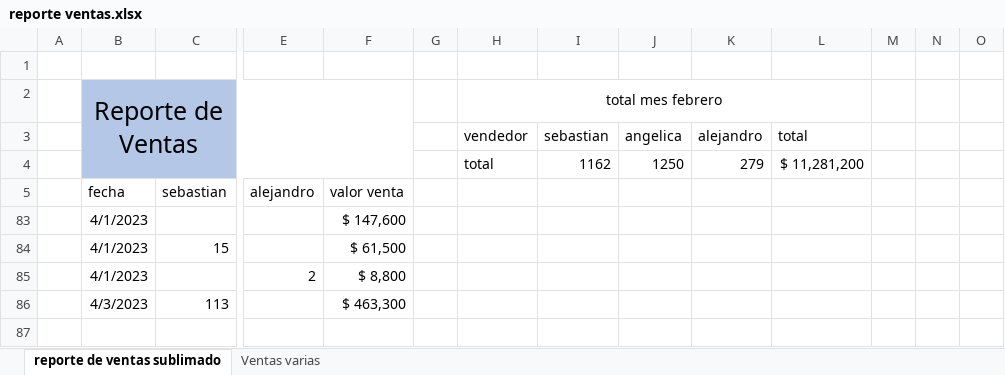
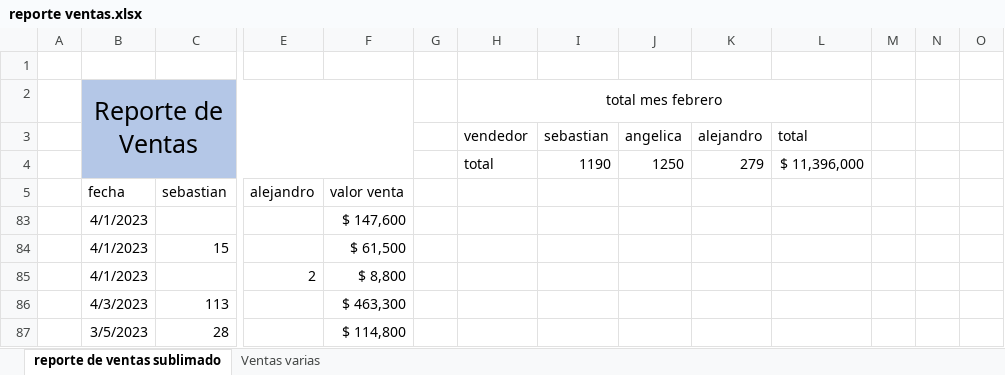
Before and after one commit to sebastia9330/repositorio-personal-2022-2023, an Excel workbook: reporte ventas.xlsx, sheet reporte de ventas sublimado, drawn as a sheet; only a part is shown, gaps mark what is left out; values as stored, in another font and other column widths than the file's, no borders; charts and pictures and table styles not drawn; rows hold the shown columns only; the diff names each change by its address in the sheet, - before the commit and + after, or states it on an @@ line.

Commit message:
reporte

```diff
--- a/reporte ventas.xlsx (sheet reporte de ventas sublimado)
+++ b/reporte ventas.xlsx (sheet reporte de ventas sublimado)
-I4 (sebastian): 1162
+I4 (sebastian): 1190
-L4 (total): $ 11,281,200
+L4 (total): $ 11,396,000
+row 87:  | 3/5/2023 | 28 |  | $ 114,800
```
Also changed, not shown: hidden cells, charts or pictures.
